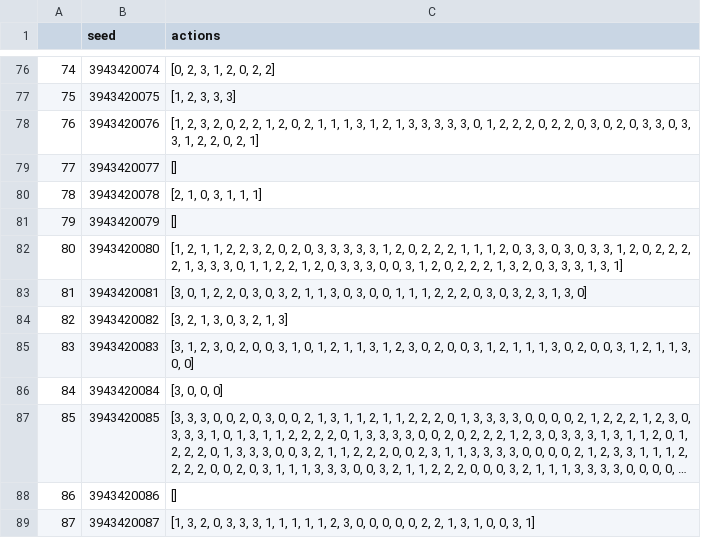
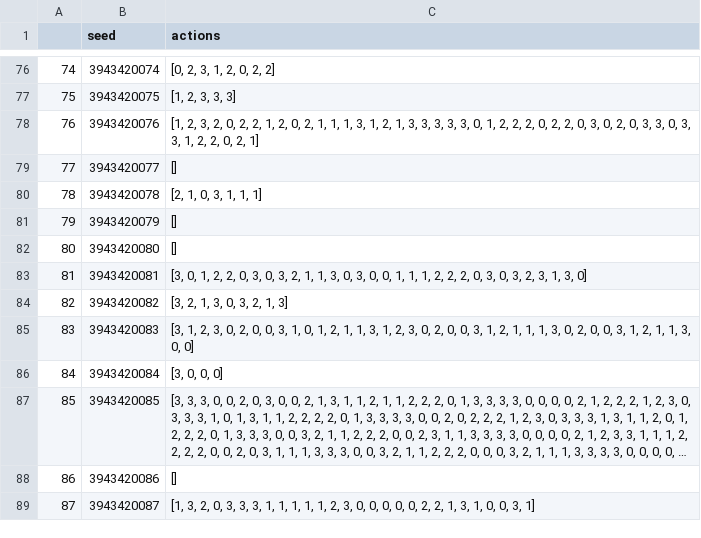
Before and after one commit to logicmoo/logicmoo_workspace, a CSV file: results.csv, drawn as a sheet; only a part is shown, gaps mark what is left out; long unchanged cells end in ….

Commit message:
Update results.csv

```diff
--- a/results.csv
+++ b/results.csv
@@ -81,3 +81,3 @@
 79,3943420079,[]
-80,3943420080,"[1, 2, 1, 1, 2, 2, 3, 2, 0, 2, 0, 3, 3, 3, 3, 3, 1, 2, 0, 2, 2, 2, 1, 1, 1, 2, 0, 3, 3, 0, 3, 0, 3, 3, 1, 2, 0, 2, 2, 2, 2, 1, 3, 3, 3, 0, 1, 1, 2, 2, 1, 2, 0, 3, 3, 3, 0, 0, 3, 1, 2, 0, 2, 2, 2, 1, 3, 2, 0, 3, 3, 3, 1, 3, 1]"
+80,3943420080,[]
 81,3943420081,"[3, 0, 1, 2, 2, 0, 3, 0, 3, 2, 1, 1, 3, 0, 3, 0, 0, 1, 1, 1, 2, 2, 2, 0, 3, 0, 3, 2, 3, 1, 3, 0]"
```
